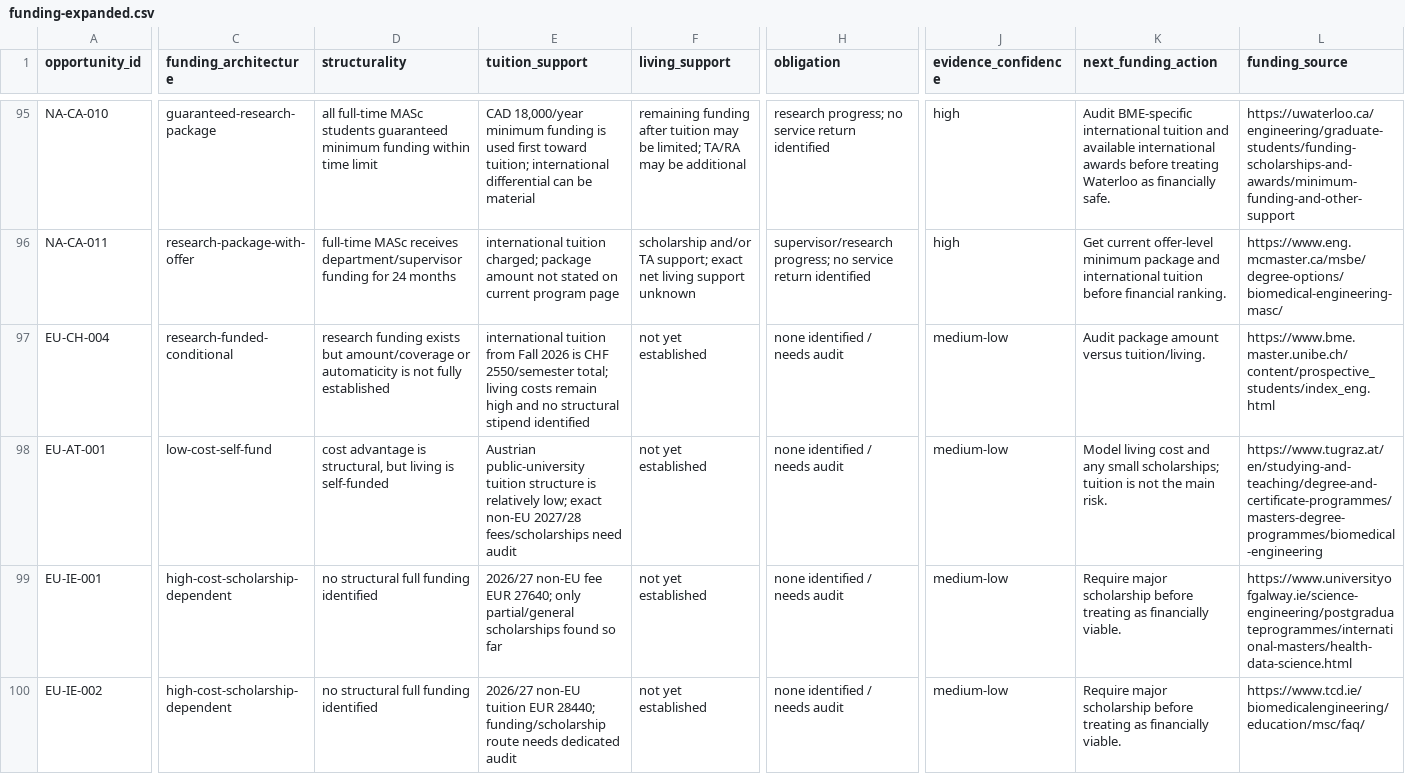
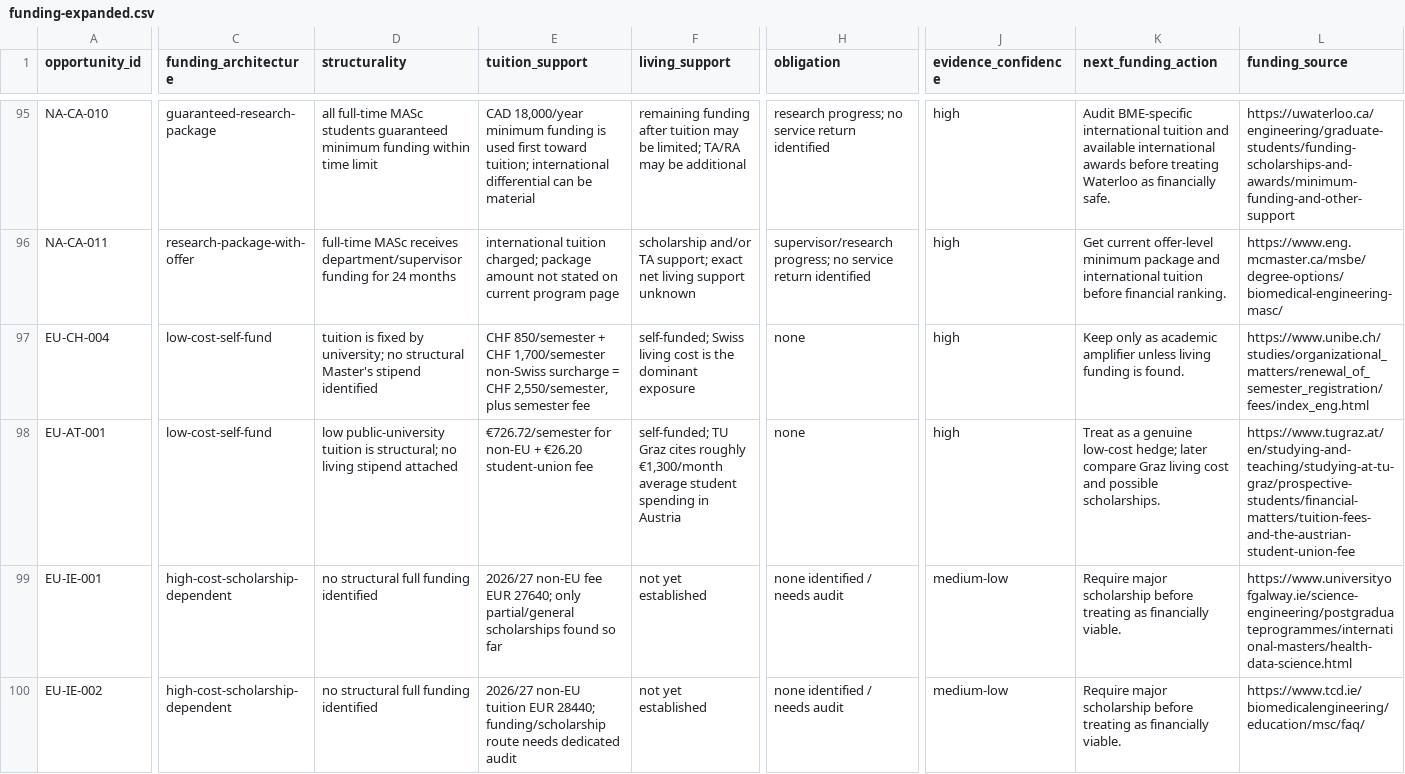
Before and after one commit to tsuuanmi/Education, a CSV file: data/master/funding-expanded.csv, drawn as a sheet; only a part is shown, gaps mark what is left out; the diff covers the shown part only; the diff names each change by its address in the sheet, - before the commit and + after, or states it on an @@ line.

Commit message:
data: deepen Gate 2 funding audit

```diff
--- a/data/master/funding-expanded.csv
+++ b/data/master/funding-expanded.csv
-C97 (funding_architecture): research-funded-conditional
+C97 (funding_architecture): low-cost-self-fund
-D97 (structurality): research funding exists but amount/coverage or automaticity is not fully established
+D97 (structurality): tuition is fixed by university; no structural Master's stipend identified
-E97 (tuition_support): international tuition from Fall 2026 is CHF 2550/semester total; living costs remain high and no structural stipend identified
+E97 (tuition_support): CHF 850/semester + CHF 1,700/semester non-Swiss surcharge = CHF 2,550/semester, plus semester fee
-F97 (living_support): not yet established
+F97 (living_support): self-funded; Swiss living cost is the dominant exposure
-H97:H98 (obligation): none identified / needs audit
+H97:H98 (obligation): none
-J97:J98 (evidence_confidence): medium-low
+J97:J98 (evidence_confidence): high
-K97 (next_funding_action): Audit package amount versus tuition/living.
+K97 (next_funding_action): Keep only as academic amplifier unless living funding is found.
-L97 (funding_source): https://www.bme.master.unibe.ch/content/prospective_students/index_eng.html
+L97 (funding_source): https://www.unibe.ch/studies/organizational_matters/renewal_of_semester_registration/fees/index_eng.html
-D98 (structurality): cost advantage is structural, but living is self-funded
+D98 (structurality): low public-university tuition is structural; no living stipend attached
-E98 (tuition_support): Austrian public-university tuition structure is relatively low; exact non-EU 2027/28 fees/scholarships need audit
+E98 (tuition_support): €726.72/semester for non-EU + €26.20 student-union fee
-F98 (living_support): not yet established
+F98 (living_support): self-funded; TU Graz cites roughly €1,300/month average student spending in Austria
-K98 (next_funding_action): Model living cost and any small scholarships; tuition is not the main risk.
+K98 (next_funding_action): Treat as a genuine low-cost hedge; later compare Graz living cost and possible scholarships.
-L98 (funding_source): https://www.tugraz.at/en/studying-and-teaching/degree-and-certificate-programmes/masters-degree-programmes/biomedical-engineering
+L98 (funding_source): https://www.tugraz.at/en/studying-and-teaching/studying-at-tu-graz/prospective-students/financial-matters/tuition-fees-and-the-austrian-student-union-fee
```
Also changed, not shown: 95 edited cells elsewhere in this file.
